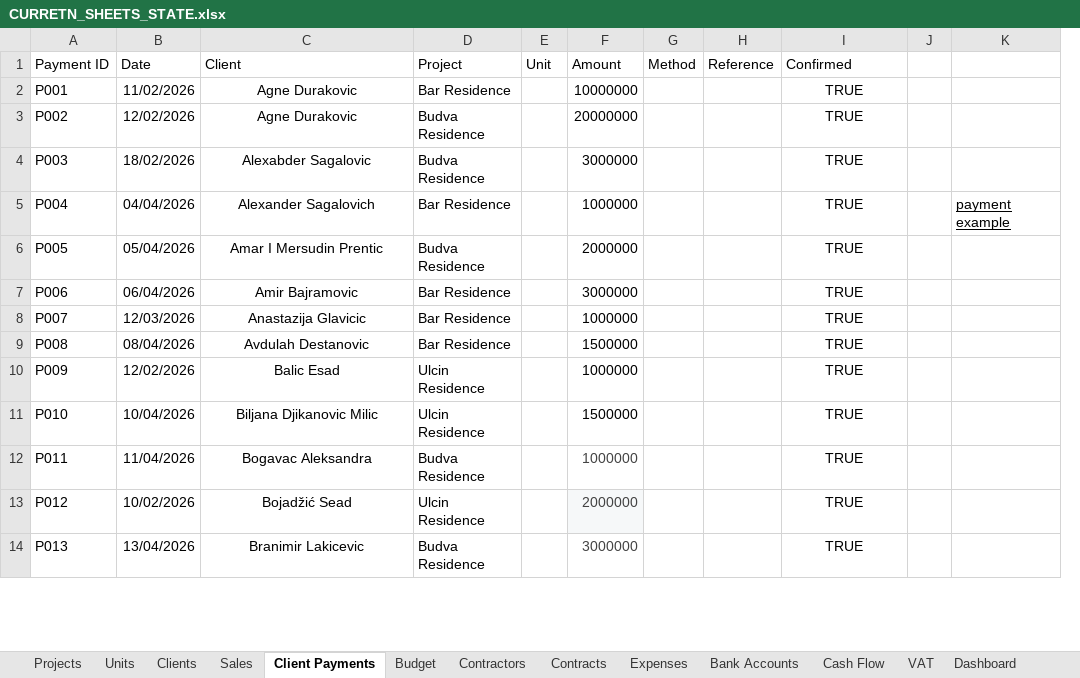
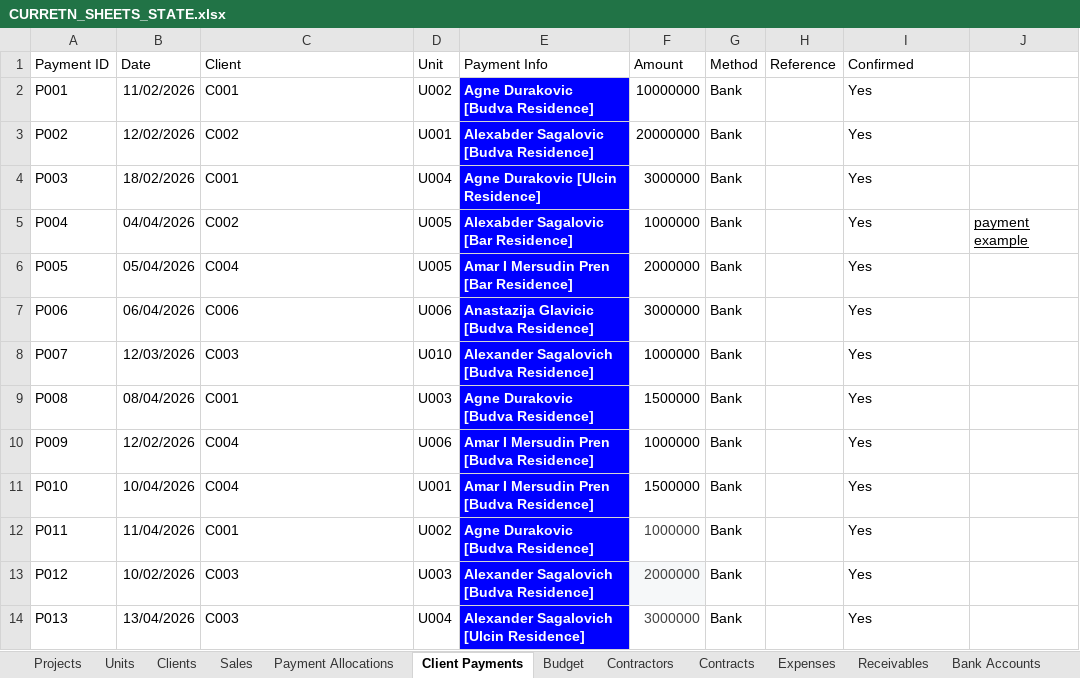
Before and after one commit to alkihuri/ProEstateFinance, an Excel workbook: CURRETN_SHEETS_STATE.xlsx, sheet Client Payments, drawn as a sheet; only a part is shown; values as stored, in another font and other column widths than the file's, no borders; charts and pictures and table styles not drawn; removed rows and columns are numbered as before the commit, all else as after; the diff covers the shown part only; the diff names each change by its address in the sheet, - before the commit and + after, or states it on an @@ line.

```diff
--- a/CURRETN_SHEETS_STATE.xlsx (sheet Client Payments)
+++ b/CURRETN_SHEETS_STATE.xlsx (sheet Client Payments)
+sheet tab: Payment Allocations
+sheet tab: Receivables
-column D (Project), rows 2-14: Bar Residence | Budva Residence | Budva Residence | Bar Residence | Budva Residence | Bar Residence | Bar Residence | Bar Residence | Ulcin Residence | Ulcin Residence | Budva Residence | Ulcin Residence | Budva Residence
+column E (Payment Info), rows 2-14: Agne Durakovic [Budva Residence] | Alexabder Sagalovic [Budva Residence] | Agne Durakovic [Ulcin Residence] | Alexabder Sagalovic [Bar Residence] | Amar I Mersudin Pren [Bar Residence] | Anastazija Glavicic [Budva Residence] | Alexander Sagalovich [Budva Residence] | Agne Durakovic [Budva Residence] | Amar I Mersudin Pren [Budva Residence] | Amar I Mersudin Pren [Budva Residence] | Agne Durakovic [Budva Residence] | Alexander Sagalovich [Budva Residence] | Alexander Sagalovich [Ulcin Residence]
-column J, empty
-C2 (Client): Agne Durakovic
+C2 (Client): C001
-C2:C14 alignment: center
+C2:C14 alignment: left
-D2 (Unit): (empty)
+D2 (Unit): U002
-G2:G14 (Method): (empty)
+G2:G14 (Method): Bank
-I2:I14 (Confirmed): TRUE
+I2:I14 (Confirmed): Yes
-I2:I14 alignment: center
+I2:I14 alignment: left
-C3 (Client): Agne Durakovic
+C3 (Client): C002
-D3 (Unit): (empty)
+D3 (Unit): U001
-C4 (Client): Alexabder Sagalovic
+C4 (Client): C001
-D4 (Unit): (empty)
+D4 (Unit): U004
-C5 (Client): Alexander Sagalovich
+C5 (Client): C002
-D5:D6 (Unit): (empty)
+D5:D6 (Unit): U005
-C6 (Client): Amar I Mersudin Prentic
+C6 (Client): C004
-C7 (Client): Amir Bajramovic
+C7 (Client): C006
-D7 (Unit): (empty)
+D7 (Unit): U006
-C8 (Client): Anastazija Glavicic
+C8 (Client): C003
-D8 (Unit): (empty)
+D8 (Unit): U010
-C9 (Client): Avdulah Destanovic
+C9 (Client): C001
-D9 (Unit): (empty)
+D9 (Unit): U003
-C10 (Client): Balic Esad
+C10 (Client): C004
-D10 (Unit): (empty)
+D10 (Unit): U006
-C11 (Client): Biljana Djikanovic Milic
+C11 (Client): C004
-D11 (Unit): (empty)
+D11 (Unit): U001
-C12 (Client): Bogavac Aleksandra
+C12 (Client): C001
-D12 (Unit): (empty)
+D12 (Unit): U002
-C13 (Client): Bojadžić Sead
+C13 (Client): C003
-D13 (Unit): (empty)
+D13 (Unit): U003
-C14 (Client): Branimir Lakicevic
+C14 (Client): C003
-D14 (Unit): (empty)
+D14 (Unit): U004
```
Also changed, not shown: 8 edited cells and cell formats elsewhere in this sheet, sheet VAT, sheet Contracts, sheet Expenses, sheet Dashboard, sheet Cash Flow, sheet Sales, charts or pictures, 6 other files.
